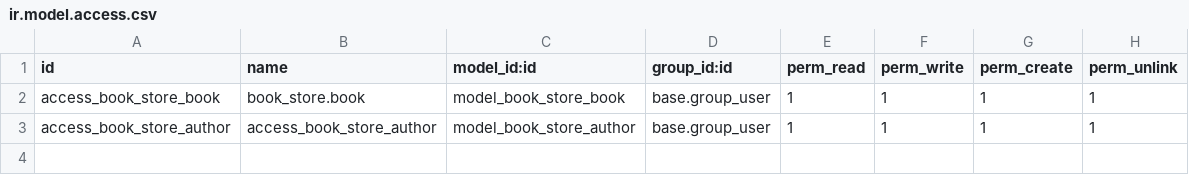
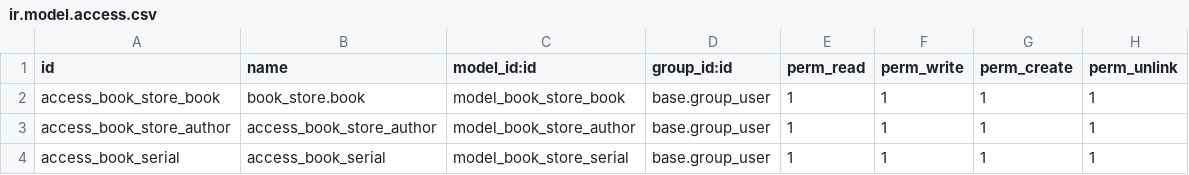
Before and after one commit to jellyfrank/book_store, a CSV file: security/ir.model.access.csv, drawn as a sheet.

```diff
--- a/security/ir.model.access.csv
+++ b/security/ir.model.access.csv
@@ -3 +3,2 @@ access_book_store_book,book_store.book,model_book_store_book,base.group_user,1,1
 access_book_store_author,access_book_store_author,model_book_store_author,base.group_user,1,1,1,1
+access_book_serial,access_book_serial,model_book_store_serial,base.group_user,1,1,1,1
```
Also changed, not shown: 4 other files.
